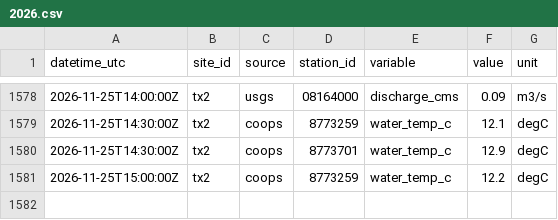
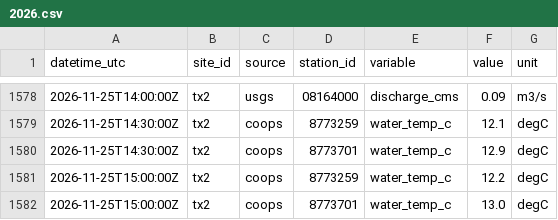
Before and after one commit to oyster-broodstock/field-conditions, a CSV file: archive/tx2/2026.csv, drawn as a sheet; only a part is shown, gaps mark what is left out; the diff names each change by its address in the sheet, - before the commit and + after, or states it on an @@ line.

```diff
--- a/archive/tx2/2026.csv
+++ b/archive/tx2/2026.csv
+row 1582: 2026-11-25T15:00:00Z | tx2 | coops | 8773701 | water_temp_c | 13.0 | degC
```
Also changed, not shown: archive/hungars/2026.csv.
